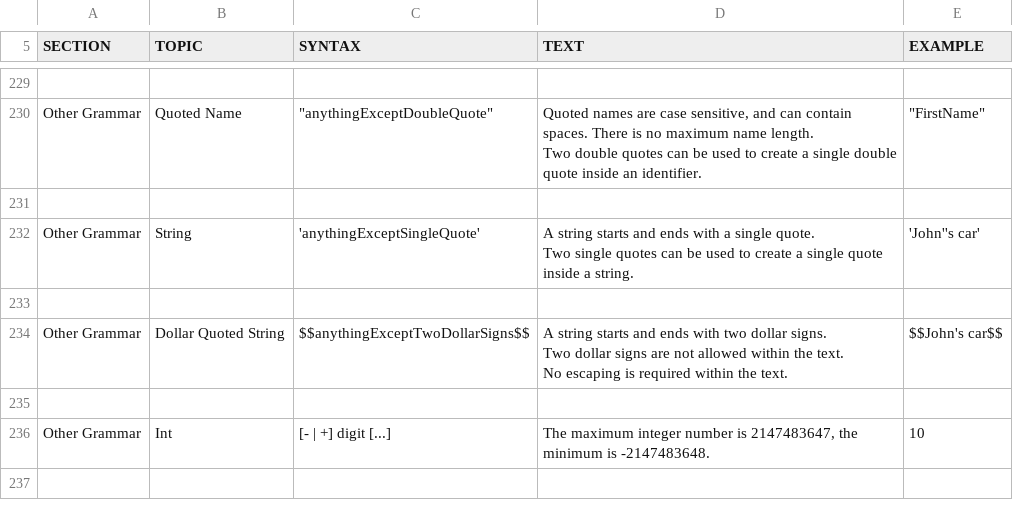
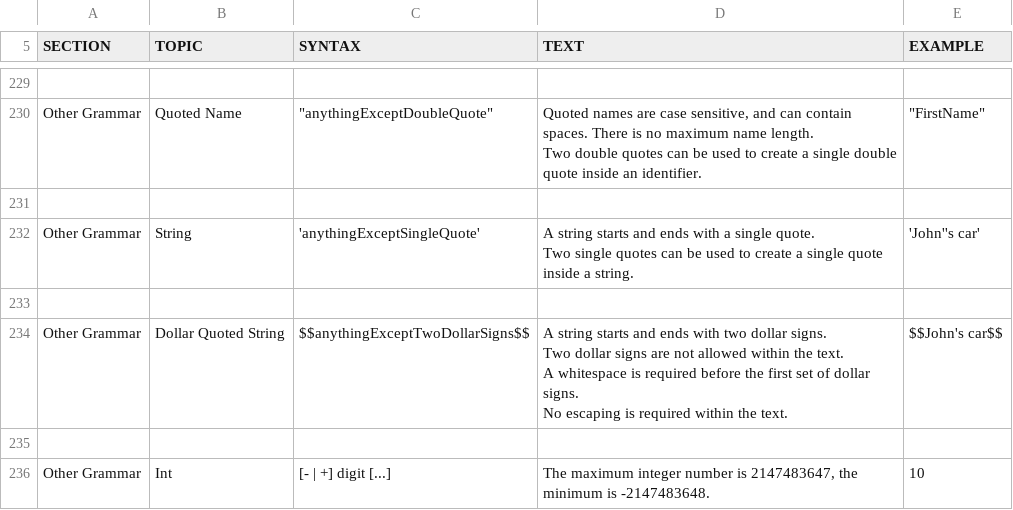
Before and after one commit to peterfich/h2database, a CSV file: h2/src/main/org/h2/res/help.csv, drawn as a sheet; only a part is shown, gaps mark what is left out; the shorter side is filled out with more unchanged rows.

```diff
--- a/h2/src/main/org/h2/res/help.csv
+++ b/h2/src/main/org/h2/res/help.csv
@@ -1430,11 +1430,12 @@ Two single quotes can be used to create a single quote inside a string.
 
-"Other Grammar","Dollar Quoted String","
-$$anythingExceptTwoDollarSigns$$
-","
-A string starts and ends with two dollar signs.
-Two dollar signs are not allowed within the text.
-No escaping is required within the text.
-","
-$$John's car$$
-"
+"Other Grammar","Dollar Quoted String","
+$$anythingExceptTwoDollarSigns$$
+","
+A string starts and ends with two dollar signs.
+Two dollar signs are not allowed within the text.
+A whitespace is required before the first set of dollar signs.
+No escaping is required within the text.
+","
+$$John's car$$
+"
 
```
Also changed, not shown: 2 other files.
